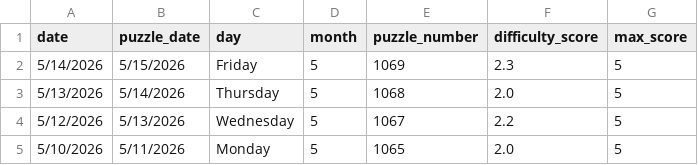
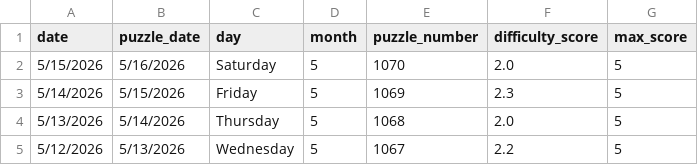
Before and after one commit to EricSev/connections_difficulty_scraper, a CSV file: data/connections_difficulty_four_day.csv, drawn as a sheet.

```diff
--- a/data/connections_difficulty_four_day.csv
+++ b/data/connections_difficulty_four_day.csv
@@ -1,2 +1,3 @@
 date,puzzle_date,day,month,puzzle_number,difficulty_score,max_score
+5/15/2026,5/16/2026,Saturday,5,1070,2.0,5
 5/14/2026,5/15/2026,Friday,5,1069,2.3,5
@@ -4,2 +5 @@ date,puzzle_date,day,month,puzzle_number,difficulty_score,max_score
 5/12/2026,5/13/2026,Wednesday,5,1067,2.2,5
-5/10/2026,5/11/2026,Monday,5,1065,2.0,5
```
Also changed, not shown: data/connections_difficulty_daily.csv, data/connections_difficulty_history.csv, 3 other files.
